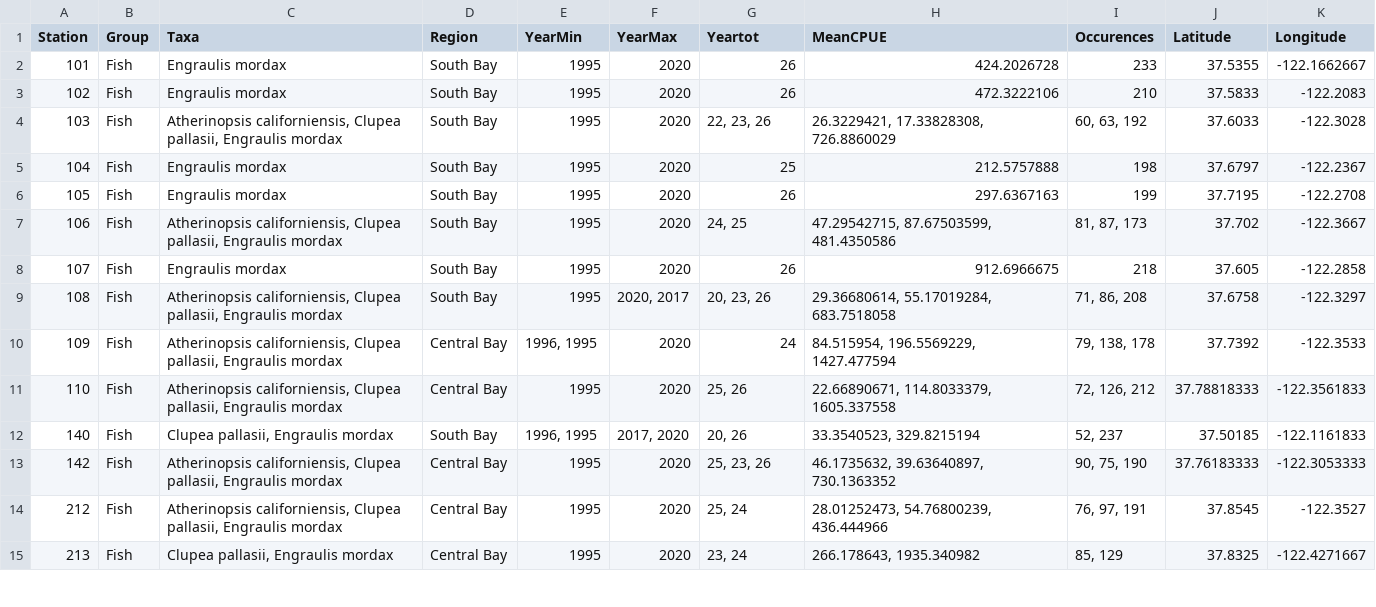
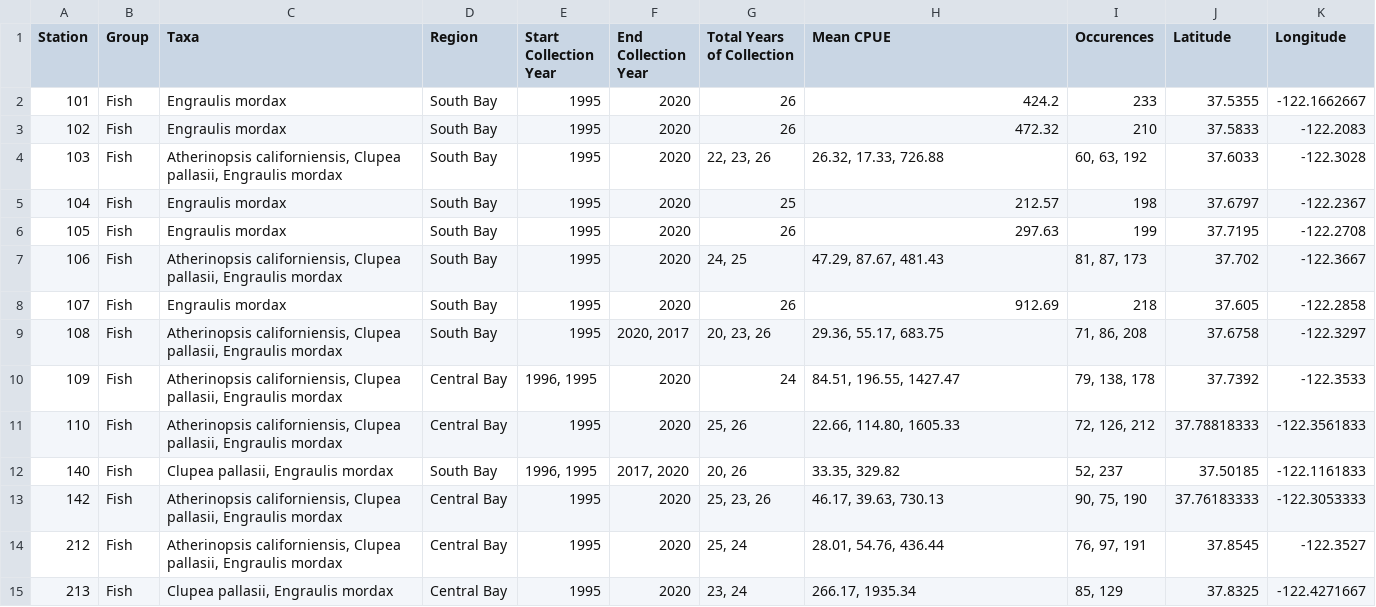
Before and after one commit to tcmarino8/DeltaMismatchesResearch, a CSV file: RFCT_Mismatches/StationSummary.csv, drawn as a sheet; only a part is shown; the diff covers the shown part only.

```diff
--- a/RFCT_Mismatches/StationSummary.csv
+++ b/RFCT_Mismatches/StationSummary.csv
@@ -1,15 +1,15 @@
-Station,Group,Taxa,Region,YearMin,YearMax,Yeartot,MeanCPUE,Occurences,Latitude,Longitude
-101,Fish,Engraulis mordax,South Bay,1995,2020,26,424.2026728,233,37.5355,-122.1662667
-102,Fish,Engraulis mordax,South Bay,1995,2020,26,472.3222106,210,37.5833,-122.2083
-103,Fish,"Atherinopsis californiensis, Clupea pallasii, Engraulis mordax",South Bay,1995,2020,"22, 23, 26","26.3229421, 17.33828308, 726.8860029","60, 63, 192",37.6033,-122.3028
-104,Fish,Engraulis mordax,South Bay,1995,2020,25,212.5757888,198,37.6797,-122.2367
-105,Fish,Engraulis mordax,South Bay,1995,2020,26,297.6367163,199,37.7195,-122.2708
-106,Fish,"Atherinopsis californiensis, Clupea pallasii, Engraulis mordax",South Bay,1995,2020,"24, 25","47.29542715, 87.67503599, 481.4350586","81, 87, 173",37.702,-122.3667
-107,Fish,Engraulis mordax,South Bay,1995,2020,26,912.6966675,218,37.605,-122.2858
-108,Fish,"Atherinopsis californiensis, Clupea pallasii, Engraulis mordax",South Bay,1995,"2020, 2017","20, 23, 26","29.36680614, 55.17019284, 683.7518058","71, 86, 208",37.6758,-122.3297
-109,Fish,"Atherinopsis californiensis, Clupea pallasii, Engraulis mordax",Central Bay,"1996, 1995",2020,24,"84.515954, 196.5569229, 1427.477594","79, 138, 178",37.7392,-122.3533
-110,Fish,"Atherinopsis californiensis, Clupea pallasii, Engraulis mordax",Central Bay,1995,2020,"25, 26","22.66890671, 114.8033379, 1605.337558","72, 126, 212",37.78818333,-122.3561833
-140,Fish,"Clupea pallasii, Engraulis mordax",South Bay,"1996, 1995","2017, 2020","20, 26","33.3540523, 329.8215194","52, 237",37.50185,-122.1161833
-142,Fish,"Atherinopsis californiensis, Clupea pallasii, Engraulis mordax",Central Bay,1995,2020,"25, 23, 26","46.1735632, 39.63640897, 730.1363352","90, 75, 190",37.76183333,-122.3053333
-212,Fish,"Atherinopsis californiensis, Clupea pallasii, Engraulis mordax",Central Bay,1995,2020,"25, 24","28.01252473, 54.76800239, 436.444966","76, 97, 191",37.8545,-122.3527
-213,Fish,"Clupea pallasii, Engraulis mordax",Central Bay,1995,2020,"23, 24","266.178643, 1935.340982","85, 129",37.8325,-122.4271667
+Station,Group,Taxa,Region,Start Collection Year,End Collection Year,Total Years of Collection,Mean CPUE,Occurences,Latitude,Longitude
+101,Fish,Engraulis mordax,South Bay,1995,2020,26,424.2,233,37.5355,-122.1662667
+102,Fish,Engraulis mordax,South Bay,1995,2020,26,472.32,210,37.5833,-122.2083
+103,Fish,"Atherinopsis californiensis, Clupea pallasii, Engraulis mordax",South Bay,1995,2020,"22, 23, 26","26.32, 17.33, 726.88","60, 63, 192",37.6033,-122.3028
+104,Fish,Engraulis mordax,South Bay,1995,2020,25,212.57,198,37.6797,-122.2367
+105,Fish,Engraulis mordax,South Bay,1995,2020,26,297.63,199,37.7195,-122.2708
+106,Fish,"Atherinopsis californiensis, Clupea pallasii, Engraulis mordax",South Bay,1995,2020,"24, 25","47.29, 87.67, 481.43","81, 87, 173",37.702,-122.3667
+107,Fish,Engraulis mordax,South Bay,1995,2020,26,912.69,218,37.605,-122.2858
+108,Fish,"Atherinopsis californiensis, Clupea pallasii, Engraulis mordax",South Bay,1995,"2020, 2017","20, 23, 26","29.36, 55.17, 683.75","71, 86, 208",37.6758,-122.3297
+109,Fish,"Atherinopsis californiensis, Clupea pallasii, Engraulis mordax",Central Bay,"1996, 1995",2020,24,"84.51, 196.55, 1427.47","79, 138, 178",37.7392,-122.3533
+110,Fish,"Atherinopsis californiensis, Clupea pallasii, Engraulis mordax",Central Bay,1995,2020,"25, 26","22.66, 114.80, 1605.33","72, 126, 212",37.78818333,-122.3561833
+140,Fish,"Clupea pallasii, Engraulis mordax",South Bay,"1996, 1995","2017, 2020","20, 26","33.35, 329.82","52, 237",37.50185,-122.1161833
+142,Fish,"Atherinopsis californiensis, Clupea pallasii, Engraulis mordax",Central Bay,1995,2020,"25, 23, 26","46.17, 39.63, 730.13","90, 75, 190",37.76183333,-122.3053333
+212,Fish,"Atherinopsis californiensis, Clupea pallasii, Engraulis mordax",Central Bay,1995,2020,"25, 24","28.01, 54.76, 436.44","76, 97, 191",37.8545,-122.3527
+213,Fish,"Clupea pallasii, Engraulis mordax",Central Bay,1995,2020,"23, 24","266.17, 1935.34","85, 129",37.8325,-122.4271667
```
Also changed, not shown: 6 removed rows and 49 edited cells elsewhere in this file, 4 other files.
